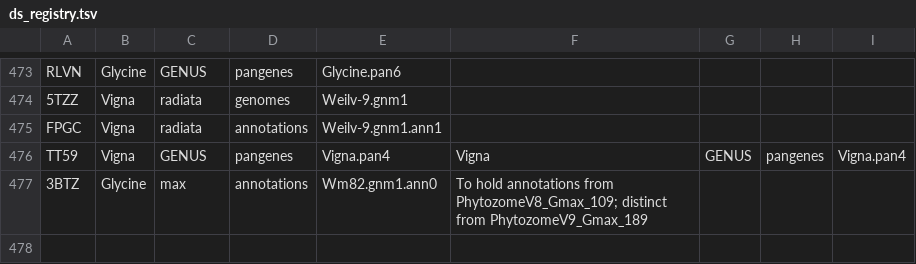
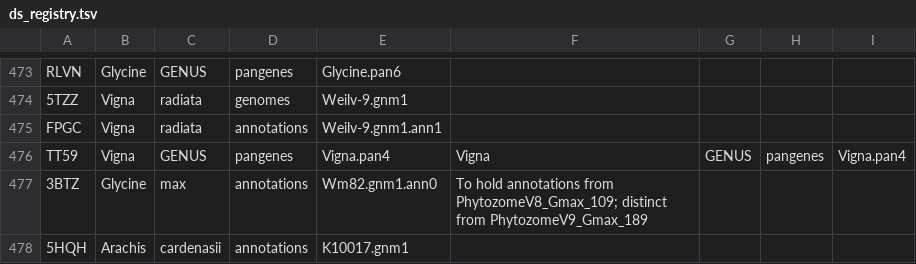
Before and after one commit to legumeinfo/datastore-registry, a TSV file: ds_registry.tsv, drawn as a sheet; only a part is shown, gaps mark what is left out.

Commit message:
Register a key for Arachis cardenasii annotations

```diff
--- a/ds_registry.tsv
+++ b/ds_registry.tsv
@@ -477 +477,2 @@ TT59	Vigna	GENUS	pangenes	Vigna.pan4	Vigna	GENUS	pangenes	Vigna.pan4
 3BTZ	Glycine	max	annotations	Wm82.gnm1.ann0	To hold annotations from PhytozomeV8_Gmax_109; distinct from PhytozomeV9_Gmax_189
+5HQH	Arachis	cardenasii	annotations	K10017.gnm1
```
